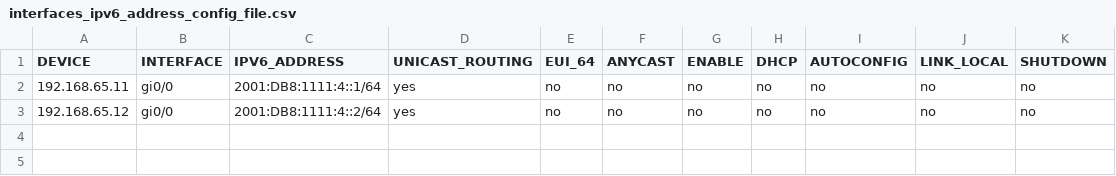
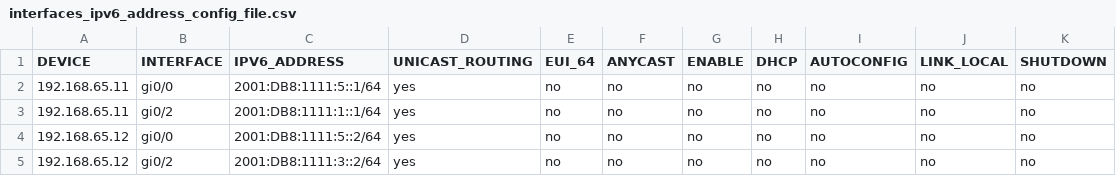
Before and after one commit to tofonjvd/Network-Automation, a CSV file: interfaces_ipv6_address_config_file.csv, drawn as a sheet.

```diff
--- a/interfaces_ipv6_address_config_file.csv
+++ b/interfaces_ipv6_address_config_file.csv
@@ -1,3 +1,5 @@
 DEVICE,INTERFACE,IPV6_ADDRESS,UNICAST_ROUTING,EUI_64,ANYCAST,ENABLE,DHCP,AUTOCONFIG,LINK_LOCAL,SHUTDOWN
-192.168.65.11,gi0/0,2001:DB8:1111:4::1/64,yes,no,no,no,no,no,no,no
-192.168.65.12,gi0/0,2001:DB8:1111:4::2/64,yes,no,no,no,no,no,no,no
+192.168.65.11,gi0/0,2001:DB8:1111:5::1/64,yes,no,no,no,no,no,no,no
+192.168.65.11,gi0/2,2001:DB8:1111:1::1/64,yes,no,no,no,no,no,no,no
+192.168.65.12,gi0/0,2001:DB8:1111:5::2/64,yes,no,no,no,no,no,no,no
+192.168.65.12,gi0/2,2001:DB8:1111:3::2/64,yes,no,no,no,no,no,no,no
```
Also changed, not shown: static_ip_route_automation_file.csv, 3 other files.
